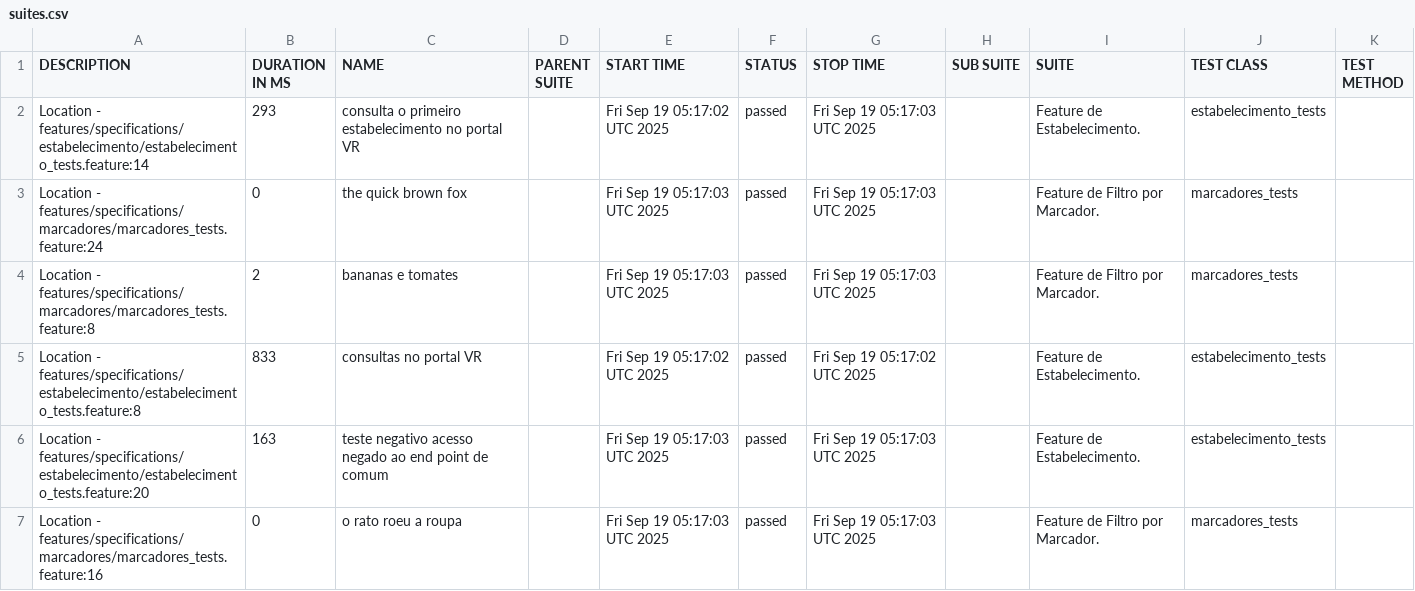
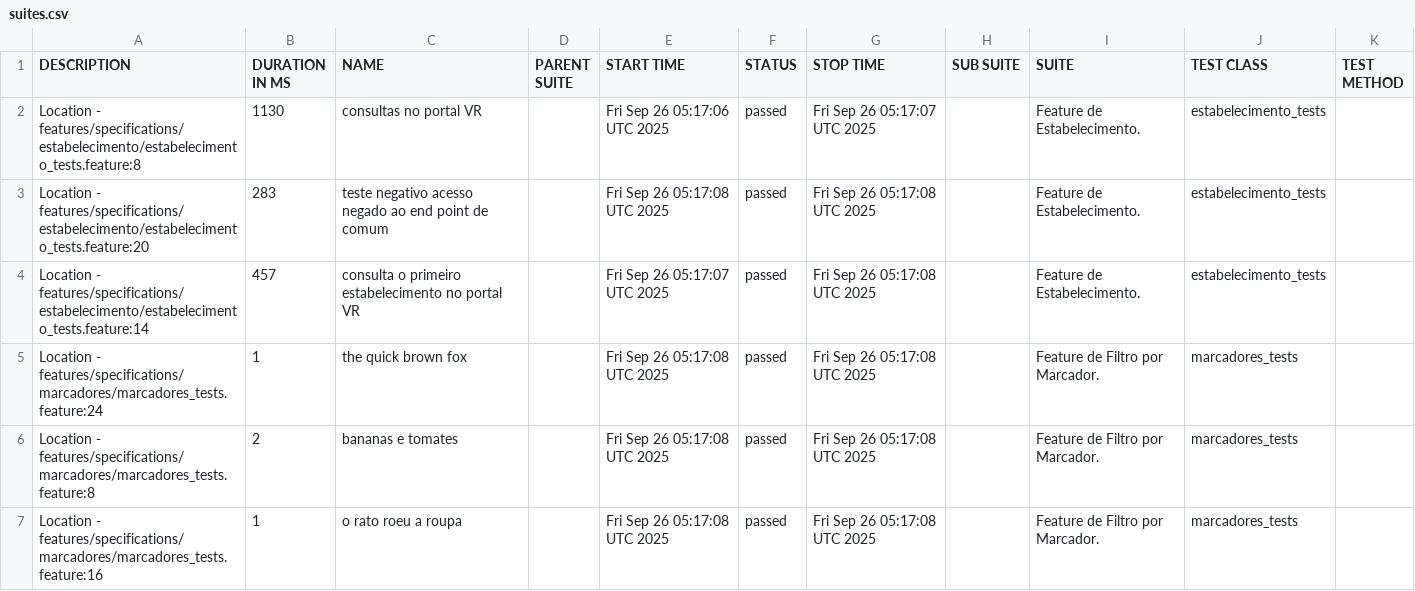
Before and after one commit to reinaldorossetti/cucumber_ruby_httparty, a CSV file: allure-report/data/suites.csv, drawn as a sheet.

```diff
--- a/allure-report/data/suites.csv
+++ b/allure-report/data/suites.csv
@@ -1,7 +1,7 @@
 "DESCRIPTION","DURATION IN MS","NAME","PARENT SUITE","START TIME","STATUS","STOP TIME","SUB SUITE","SUITE","TEST CLASS","TEST METHOD"
-"Location - features/specifications/estabelecimento/estabelecimento_tests.feature:14","293","consulta o primeiro estabelecimento no portal VR","","Fri Sep 19 05:17:02 UTC 2025","passed","Fri Sep 19 05:17:03 UTC 2025","","Feature de Estabelecimento.","estabelecimento_tests",""
-"Location - features/specifications/marcadores/marcadores_tests.feature:24","0","the quick brown fox","","Fri Sep 19 05:17:03 UTC 2025","passed","Fri Sep 19 05:17:03 UTC 2025","","Feature de Filtro por Marcador.","marcadores_tests",""
-"Location - features/specifications/marcadores/marcadores_tests.feature:8","2","bananas e tomates","","Fri Sep 19 05:17:03 UTC 2025","passed","Fri Sep 19 05:17:03 UTC 2025","","Feature de Filtro por Marcador.","marcadores_tests",""
-"Location - features/specifications/estabelecimento/estabelecimento_tests.feature:8","833","consultas no portal VR","","Fri Sep 19 05:17:02 UTC 2025","passed","Fri Sep 19 05:17:02 UTC 2025","","Feature de Estabelecimento.","estabelecimento_tests",""
-"Location - features/specifications/estabelecimento/estabelecimento_tests.feature:20","163","teste negativo acesso negado ao end point de comum","","Fri Sep 19 05:17:03 UTC 2025","passed","Fri Sep 19 05:17:03 UTC 2025","","Feature de Estabelecimento.","estabelecimento_tests",""
-"Location - features/specifications/marcadores/marcadores_tests.feature:16","0","o rato roeu a roupa","","Fri Sep 19 05:17:03 UTC 2025","passed","Fri Sep 19 05:17:03 UTC 2025","","Feature de Filtro por Marcador.","marcadores_tests",""
+"Location - features/specifications/estabelecimento/estabelecimento_tests.feature:8","1130","consultas no portal VR","","Fri Sep 26 05:17:06 UTC 2025","passed","Fri Sep 26 05:17:07 UTC 2025","","Feature de Estabelecimento.","estabelecimento_tests",""
+"Location - features/specifications/estabelecimento/estabelecimento_tests.feature:20","283","teste negativo acesso negado ao end point de comum","","Fri Sep 26 05:17:08 UTC 2025","passed","Fri Sep 26 05:17:08 UTC 2025","","Feature de Estabelecimento.","estabelecimento_tests",""
+"Location - features/specifications/estabelecimento/estabelecimento_tests.feature:14","457","consulta o primeiro estabelecimento no portal VR","","Fri Sep 26 05:17:07 UTC 2025","passed","Fri Sep 26 05:17:08 UTC 2025","","Feature de Estabelecimento.","estabelecimento_tests",""
+"Location - features/specifications/marcadores/marcadores_tests.feature:24","1","the quick brown fox","","Fri Sep 26 05:17:08 UTC 2025","passed","Fri Sep 26 05:17:08 UTC 2025","","Feature de Filtro por Marcador.","marcadores_tests",""
+"Location - features/specifications/marcadores/marcadores_tests.feature:8","2","bananas e tomates","","Fri Sep 26 05:17:08 UTC 2025","passed","Fri Sep 26 05:17:08 UTC 2025","","Feature de Filtro por Marcador.","marcadores_tests",""
+"Location - features/specifications/marcadores/marcadores_tests.feature:16","1","o rato roeu a roupa","","Fri Sep 26 05:17:08 UTC 2025","passed","Fri Sep 26 05:17:08 UTC 2025","","Feature de Filtro por Marcador.","marcadores_tests",""
```
Also changed, not shown: allure-report/data/behaviors.csv, 32 other files.
